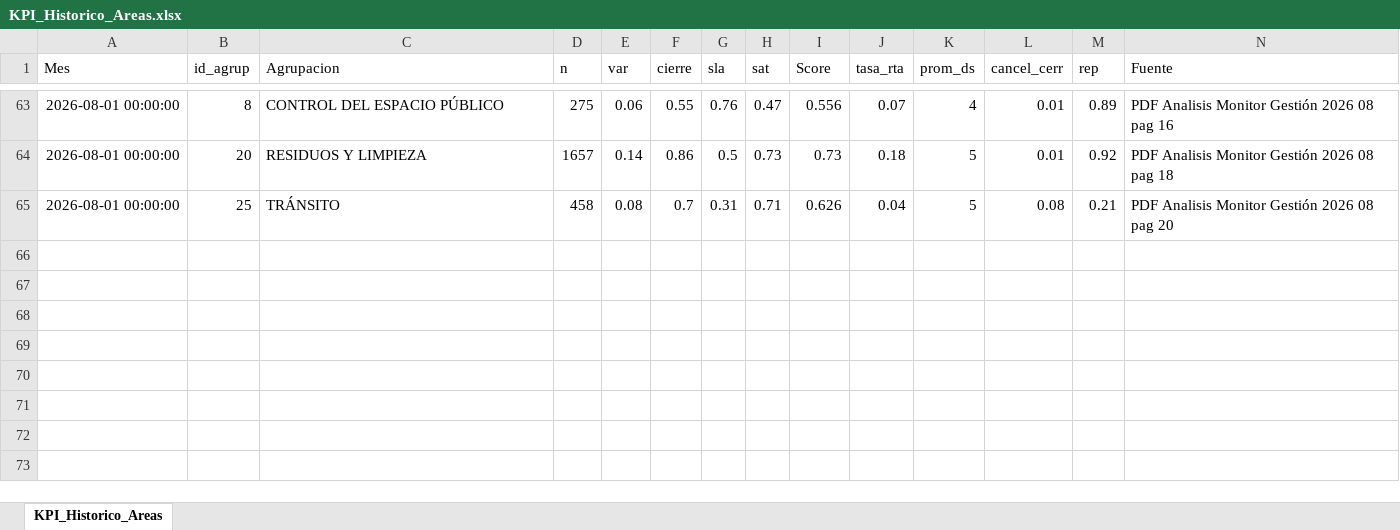
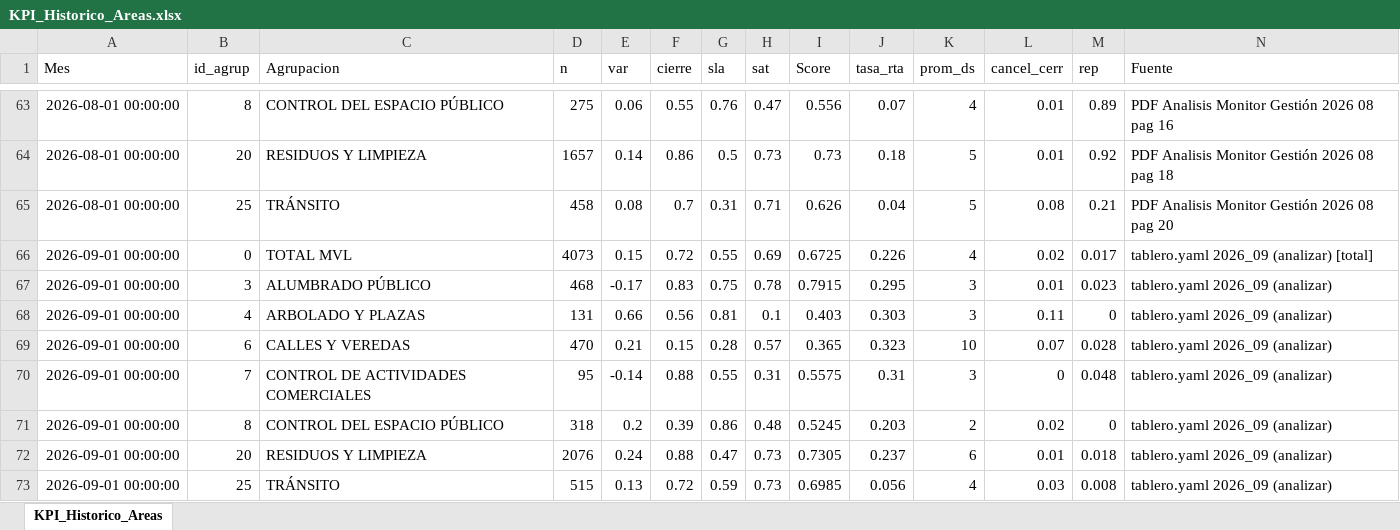
Before and after one commit to CesarZeta/Monitor_de_Gestion, an Excel workbook: Tablas/KPI_Historico_Areas.xlsx, sheet KPI_Historico_Areas, drawn as a sheet; only a part is shown, gaps mark what is left out; values as stored, in another font and other column widths than the file's, no borders; the diff names each change by its address in the sheet, - before the commit and + after, or states it on an @@ line.

Commit message:
KPI_Historico_Areas: append corte 2026_09

```diff
--- a/Tablas/KPI_Historico_Areas.xlsx (sheet KPI_Historico_Areas)
+++ b/Tablas/KPI_Historico_Areas.xlsx (sheet KPI_Historico_Areas)
+row 66: 2026-09-01 00:00:00 | 0 | TOTAL MVL | 4073 | 0.15 | 0.72 | 0.55 | 0.69 | 0.6725 | 0.226 | 4 | 0.02 | 0.017 | tablero.yaml 2026_09 (analizar) [total]
+row 67: 2026-09-01 00:00:00 | 3 | ALUMBRADO PÚBLICO | 468 | -0.17 | 0.83 | 0.75 | 0.78 | 0.7915 | 0.295 | 3 | 0.01 | 0.023 | tablero.yaml 2026_09 (analizar)
+row 68: 2026-09-01 00:00:00 | 4 | ARBOLADO Y PLAZAS | 131 | 0.66 | 0.56 | 0.81 | 0.1 | 0.403 | 0.303 | 3 | 0.11 | 0 | tablero.yaml 2026_09 (analizar)
+row 69: 2026-09-01 00:00:00 | 6 | CALLES Y VEREDAS | 470 | 0.21 | 0.15 | 0.28 | 0.57 | 0.365 | 0.323 | 10 | 0.07 | 0.028 | tablero.yaml 2026_09 (analizar)
+row 70: 2026-09-01 00:00:00 | 7 | CONTROL DE ACTIVIDADES COMERCIALES | 95 | -0.14 | 0.88 | 0.55 | 0.31 | 0.5575 | 0.31 | 3 | 0 | 0.048 | tablero.yaml 2026_09 (analizar)
+row 71: 2026-09-01 00:00:00 | 8 | CONTROL DEL ESPACIO PÚBLICO | 318 | 0.2 | 0.39 | 0.86 | 0.48 | 0.5245 | 0.203 | 2 | 0.02 | 0 | tablero.yaml 2026_09 (analizar)
+row 72: 2026-09-01 00:00:00 | 20 | RESIDUOS Y LIMPIEZA | 2076 | 0.24 | 0.88 | 0.47 | 0.73 | 0.7305 | 0.237 | 6 | 0.01 | 0.018 | tablero.yaml 2026_09 (analizar)
+row 73: 2026-09-01 00:00:00 | 25 | TRÁNSITO | 515 | 0.13 | 0.72 | 0.59 | 0.73 | 0.6985 | 0.056 | 4 | 0.03 | 0.008 | tablero.yaml 2026_09 (analizar)
```
